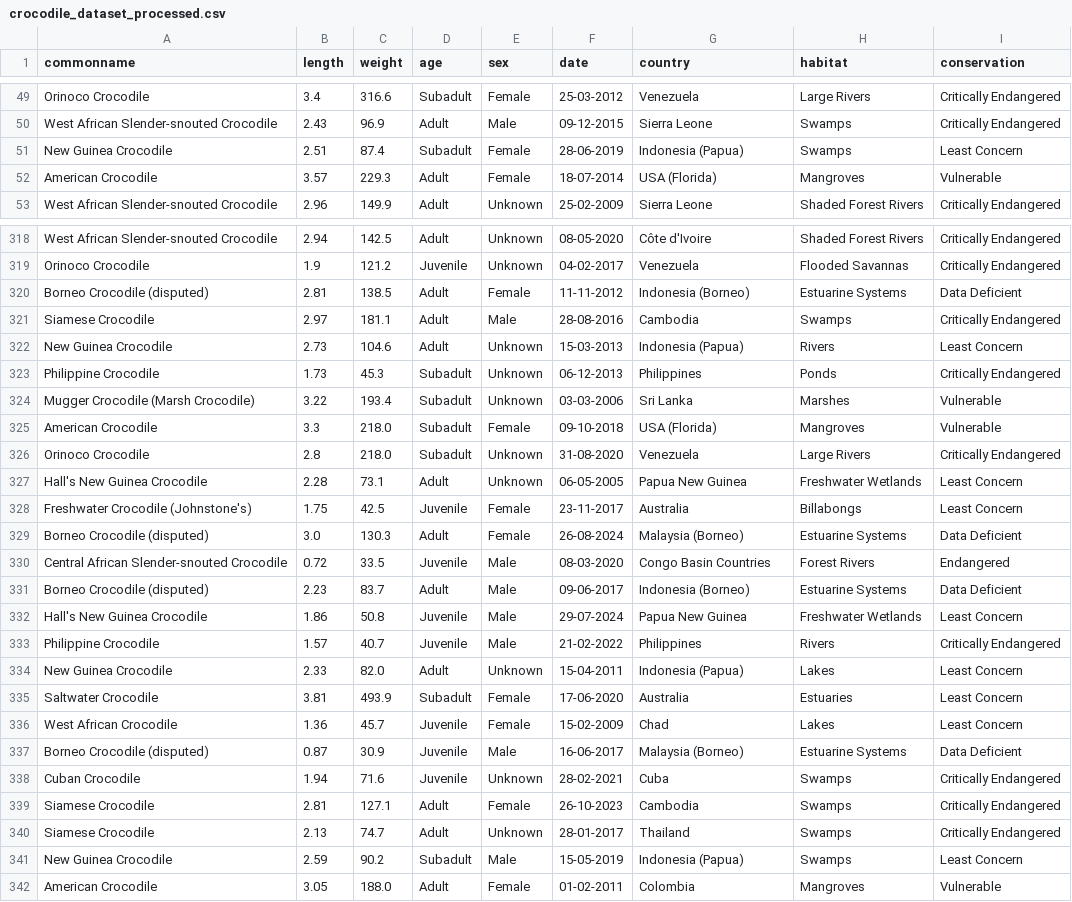
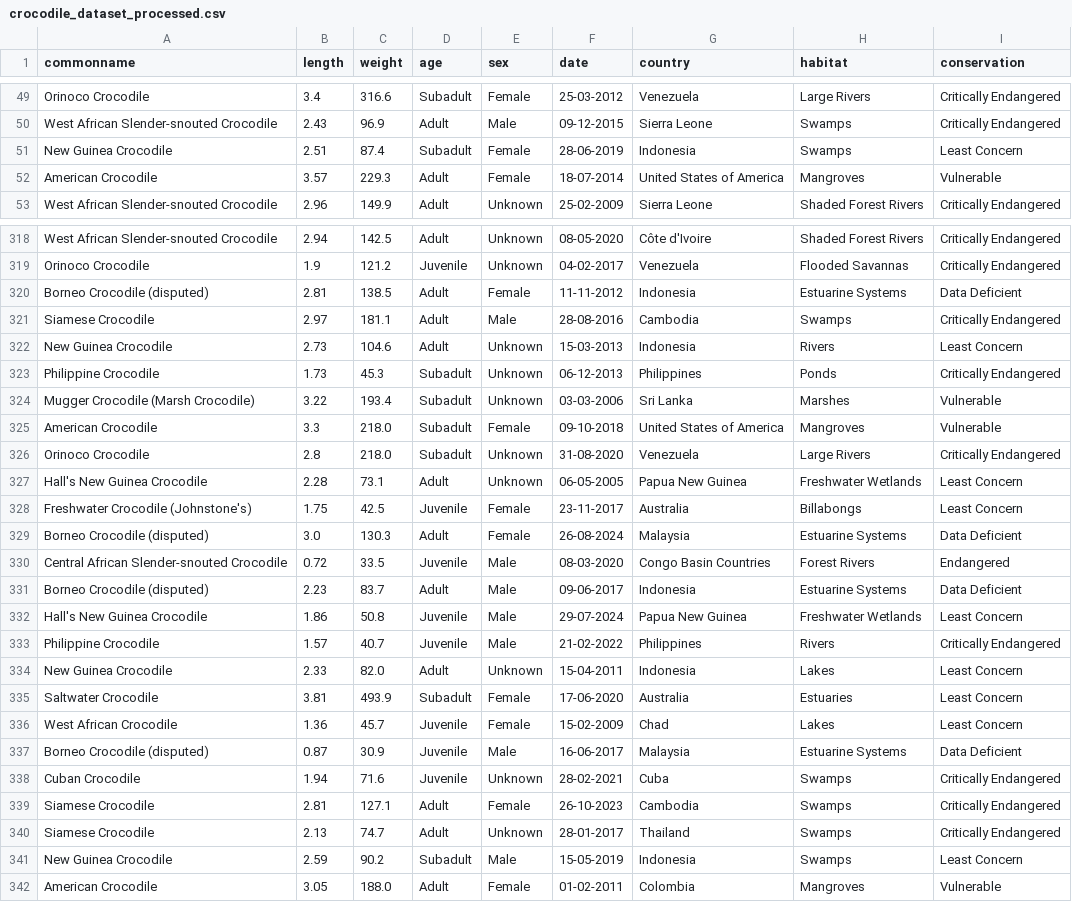
Before and after one commit to gmscs/InfoVis_Proj, a CSV file: dataset/crocodile_dataset_processed.csv, drawn as a sheet; only a part is shown, gaps mark what is left out; the diff covers the shown part only.

```diff
--- a/dataset/crocodile_dataset_processed.csv
+++ b/dataset/crocodile_dataset_processed.csv
@@ -50,4 +50,4 @@ Orinoco Crocodile,3.4,316.6,Subadult,Female,25-03-2012,Venezuela,Large Rivers,Cr
 West African Slender-snouted Crocodile,2.43,96.9,Adult,Male,09-12-2015,Sierra Leone,Swamps,Critically Endangered
-New Guinea Crocodile,2.51,87.4,Subadult,Female,28-06-2019,Indonesia (Papua),Swamps,Least Concern
-American Crocodile,3.57,229.3,Adult,Female,18-07-2014,USA (Florida),Mangroves,Vulnerable
+New Guinea Crocodile,2.51,87.4,Subadult,Female,28-06-2019,Indonesia,Swamps,Least Concern
+American Crocodile,3.57,229.3,Adult,Female,18-07-2014,United States of America,Mangroves,Vulnerable
 West African Slender-snouted Crocodile,2.96,149.9,Adult,Unknown,25-02-2009,Sierra Leone,Shaded Forest Rivers,Critically Endangered
@@ -319,8 +319,8 @@ West African Slender-snouted Crocodile,2.94,142.5,Adult,Unknown,08-05-2020,Côte
 Orinoco Crocodile,1.9,121.2,Juvenile,Unknown,04-02-2017,Venezuela,Flooded Savannas,Critically Endangered
-Borneo Crocodile (disputed),2.81,138.5,Adult,Female,11-11-2012,Indonesia (Borneo),Estuarine Systems,Data Deficient
+Borneo Crocodile (disputed),2.81,138.5,Adult,Female,11-11-2012,Indonesia,Estuarine Systems,Data Deficient
 Siamese Crocodile,2.97,181.1,Adult,Male,28-08-2016,Cambodia,Swamps,Critically Endangered
-New Guinea Crocodile,2.73,104.6,Adult,Unknown,15-03-2013,Indonesia (Papua),Rivers,Least Concern
+New Guinea Crocodile,2.73,104.6,Adult,Unknown,15-03-2013,Indonesia,Rivers,Least Concern
 Philippine Crocodile,1.73,45.3,Subadult,Unknown,06-12-2013,Philippines,Ponds,Critically Endangered
 Mugger Crocodile (Marsh Crocodile),3.22,193.4,Subadult,Unknown,03-03-2006,Sri Lanka,Marshes,Vulnerable
-American Crocodile,3.3,218.0,Subadult,Female,09-10-2018,USA (Florida),Mangroves,Vulnerable
+American Crocodile,3.3,218.0,Subadult,Female,09-10-2018,United States of America,Mangroves,Vulnerable
 Orinoco Crocodile,2.8,218.0,Subadult,Unknown,31-08-2020,Venezuela,Large Rivers,Critically Endangered
@@ -328,11 +328,11 @@ Hall's New Guinea Crocodile,2.28,73.1,Adult,Unknown,06-05-2005,Papua New Guinea,
 Freshwater Crocodile (Johnstone's),1.75,42.5,Juvenile,Female,23-11-2017,Australia,Billabongs,Least Concern
-Borneo Crocodile (disputed),3.0,130.3,Adult,Female,26-08-2024,Malaysia (Borneo),Estuarine Systems,Data Deficient
+Borneo Crocodile (disputed),3.0,130.3,Adult,Female,26-08-2024,Malaysia,Estuarine Systems,Data Deficient
 Central African Slender-snouted Crocodile,0.72,33.5,Juvenile,Male,08-03-2020,Congo Basin Countries,Forest Rivers,Endangered
-Borneo Crocodile (disputed),2.23,83.7,Adult,Male,09-06-2017,Indonesia (Borneo),Estuarine Systems,Data Deficient
+Borneo Crocodile (disputed),2.23,83.7,Adult,Male,09-06-2017,Indonesia,Estuarine Systems,Data Deficient
 Hall's New Guinea Crocodile,1.86,50.8,Juvenile,Male,29-07-2024,Papua New Guinea,Freshwater Wetlands,Least Concern
 Philippine Crocodile,1.57,40.7,Juvenile,Male,21-02-2022,Philippines,Rivers,Critically Endangered
-New Guinea Crocodile,2.33,82.0,Adult,Unknown,15-04-2011,Indonesia (Papua),Lakes,Least Concern
+New Guinea Crocodile,2.33,82.0,Adult,Unknown,15-04-2011,Indonesia,Lakes,Least Concern
 Saltwater Crocodile,3.81,493.9,Subadult,Female,17-06-2020,Australia,Estuaries,Least Concern
 West African Crocodile,1.36,45.7,Juvenile,Female,15-02-2009,Chad,Lakes,Least Concern
-Borneo Crocodile (disputed),0.87,30.9,Juvenile,Male,16-06-2017,Malaysia (Borneo),Estuarine Systems,Data Deficient
+Borneo Crocodile (disputed),0.87,30.9,Juvenile,Male,16-06-2017,Malaysia,Estuarine Systems,Data Deficient
 Cuban Crocodile,1.94,71.6,Juvenile,Unknown,28-02-2021,Cuba,Swamps,Critically Endangered
@@ -340,3 +340,3 @@ Siamese Crocodile,2.81,127.1,Adult,Female,26-10-2023,Cambodia,Swamps,Critically
 Siamese Crocodile,2.13,74.7,Adult,Unknown,28-01-2017,Thailand,Swamps,Critically Endangered
-New Guinea Crocodile,2.59,90.2,Subadult,Male,15-05-2019,Indonesia (Papua),Swamps,Least Concern
+New Guinea Crocodile,2.59,90.2,Subadult,Male,15-05-2019,Indonesia,Swamps,Least Concern
 American Crocodile,3.05,188.0,Adult,Female,01-02-2011,Colombia,Mangroves,Vulnerable
```
Also changed, not shown: 142 edited cells elsewhere in this file, 3 other files.
